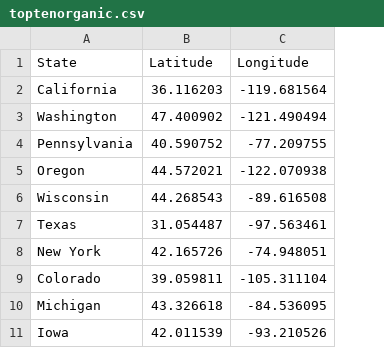
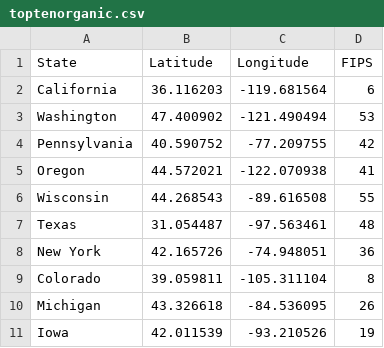
Before and after one commit to chawisara/INFO5100Project3, a CSV file: toptenorganic.csv, drawn as a sheet; the diff names each change by its address in the sheet, - before the commit and + after, or states it on an @@ line.

```diff
--- a/toptenorganic.csv
+++ b/toptenorganic.csv
+column D (FIPS), rows 2-11: 6 | 53 | 42 | 41 | 55 | 48 | 36 | 8 | 26 | 19
```
Also changed, not shown: 1 other file.
